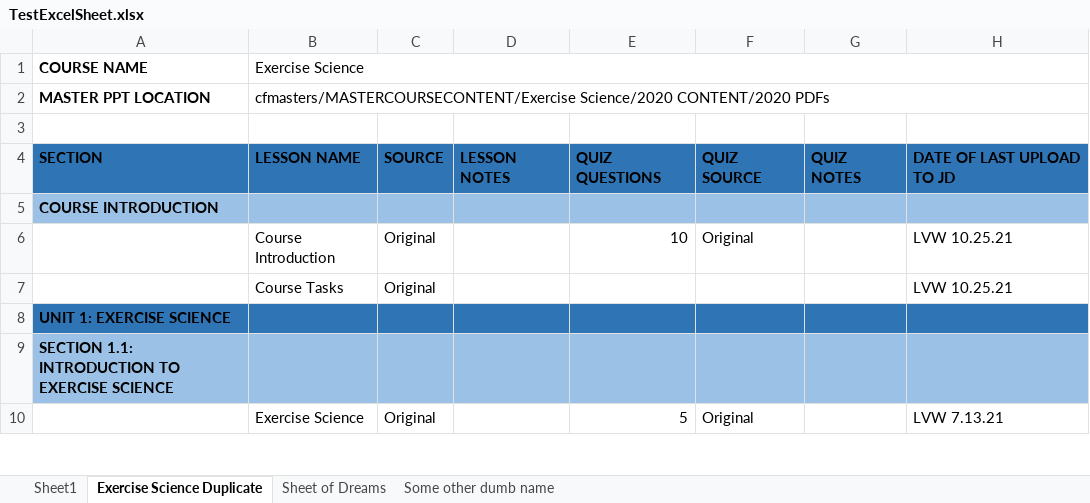
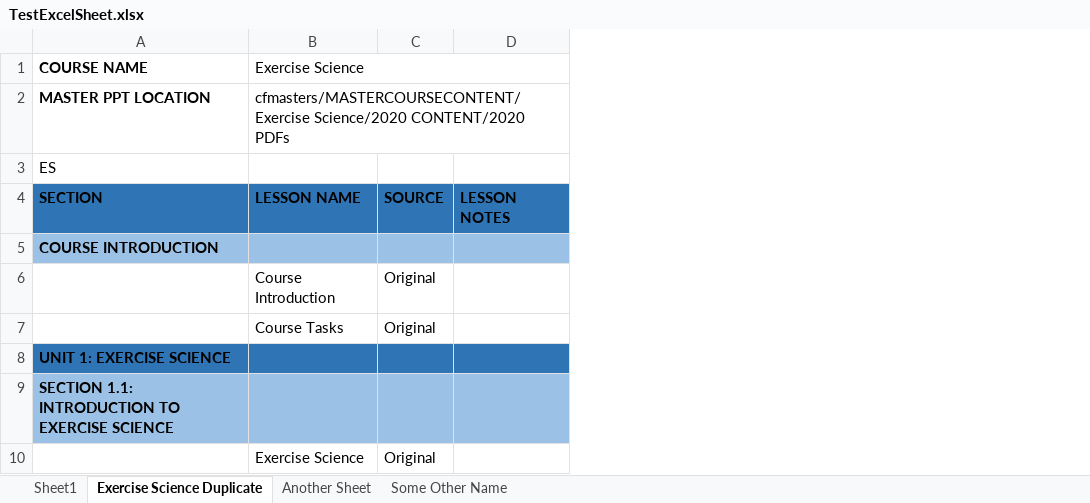
Before and after one commit to Caroncas/datasift-xl, an Excel workbook: src/TestExcelSheet.xlsx, sheet Exercise Science Duplicate, drawn as a sheet; only a part is shown; values as stored, in another font and other column widths than the file's, no borders; removed rows and columns are numbered as before the commit, all else as after; the diff names each change by its address in the sheet, - before the commit and + after, or states it on an @@ line.

Commit message:
added a few functions for workability, added some test functions. Edited a few sections to the excel sheet for variability.

```diff
--- a/src/TestExcelSheet.xlsx (sheet Exercise Science Duplicate)
+++ b/src/TestExcelSheet.xlsx (sheet Exercise Science Duplicate)
-sheet tab: Sheet of Dreams
+sheet tab: Another Sheet
-sheet tab: Some other dumb name
+sheet tab: Some Other Name
-column D, row 4: LESSON NOTES
-column E, rows 4-10: QUIZ QUESTIONS |  | 10 |  |  |  | 5
-column F, rows 4-10: QUIZ SOURCE |  | Original |  |  |  | Original
-column G, row 4: QUIZ NOTES
-column H, rows 4-10: DATE OF LAST UPLOAD TO JD |  | LVW 10.25.21 | LVW 10.25.21 |  |  | LVW 7.13.21
+column D, row 4: LESSON NOTES
-A3: (empty)
+A3: ES
```
Also changed, not shown: sheet Some Other Name, sheet Another Sheet, 2 other files.
